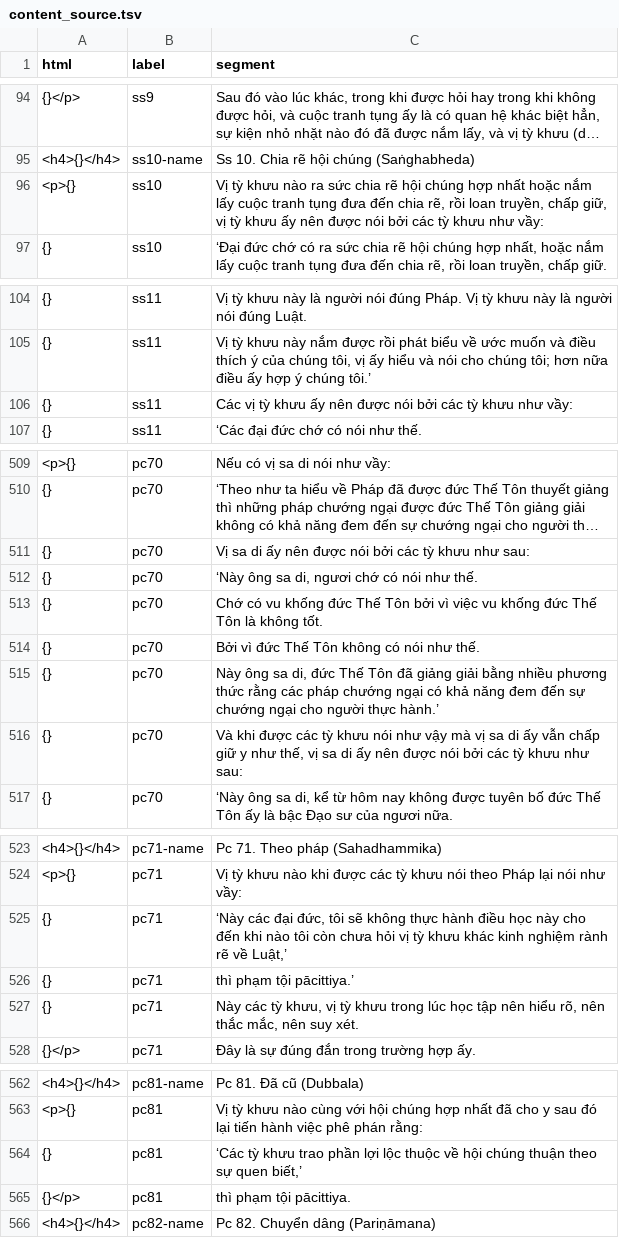
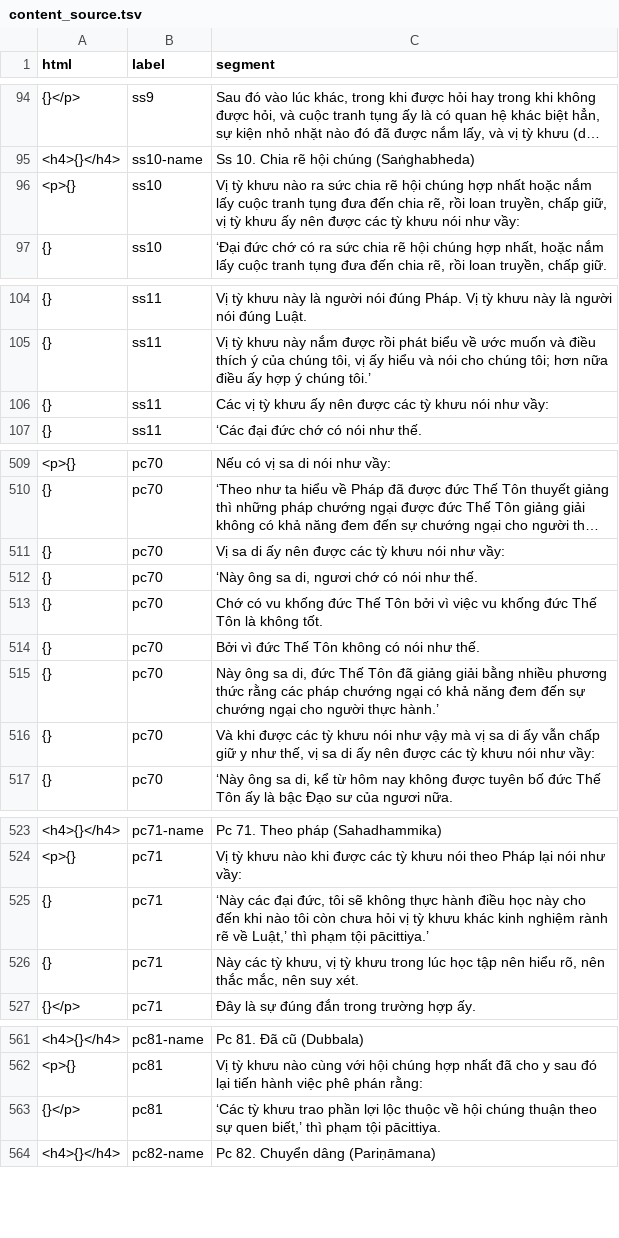
Before and after one commit to vjjda/gioibon, a TSV file: data/content/content_source.tsv, drawn as a sheet; only a part is shown, gaps mark what is left out; long unchanged cells end in …; removed rows and columns are numbered as before the commit, all else as after; the diff covers the shown part only; the diff names each change by its address in the sheet, - before the commit and + after, or states it on an @@ line.

```diff
--- a/data/content/content_source.tsv
+++ b/data/content/content_source.tsv
-C96 (segment): …nên được nói bởi các tỳ khưu như vầy:
+C96 (segment): …nên được các tỳ khưu nói như vầy:
-C106 (segment): …nên được nói bởi các tỳ khưu như vầy:
+C106 (segment): …nên được các tỳ khưu nói như vầy:
-C511 (segment): …nên được nói bởi các tỳ khưu như sau:
+C511 (segment): …nên được các tỳ khưu nói như vầy:
-C516 (segment): …nên được nói bởi các tỳ khưu như sau:
+C516 (segment): …nên được các tỳ khưu nói như vầy:
-C525 (segment): …về Luật,’
+C525 (segment): …về Luật,’ thì phạm tội pācittiya.’
-row 526: {} | pc71 | thì phạm tội pācittiya.’
-row 564: {} | pc81 | ‘Các tỳ khưu trao phần lợi lộc thuộc về hội chúng thuận theo sự quen biết,’
-C563 (segment): thì phạm…
+C563 (segment): ‘Các tỳ khưu trao phần lợi lộc thuộc về hội chúng thuận theo sự quen biết,’ thì phạm…
```
Also changed, not shown: 4 edited cells elsewhere in this file, 1 other file.
